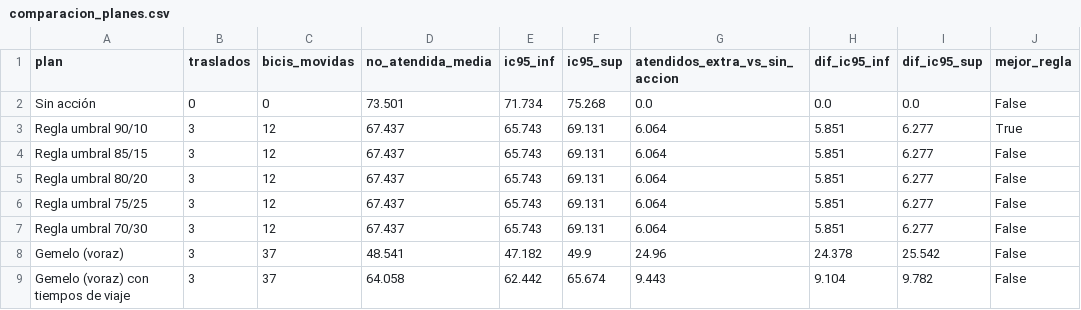
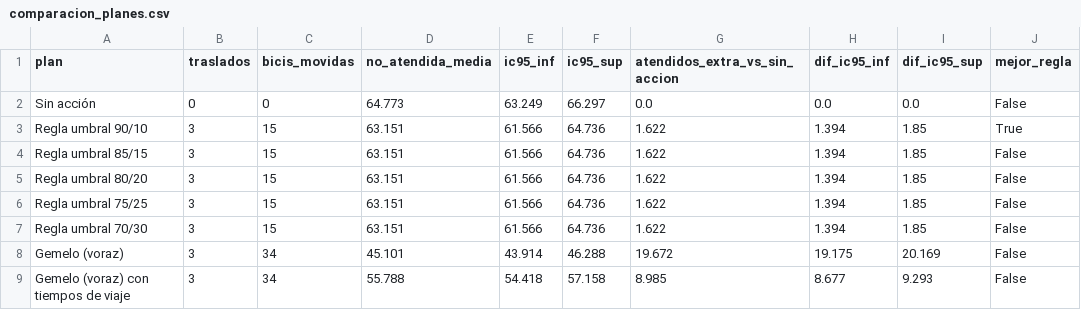
Before and after one commit to ignaburger68-hub/ecobici-gemelo, a CSV file: gemelo_vivo/ultimo/comparacion_planes.csv, drawn as a sheet.

```diff
--- a/gemelo_vivo/ultimo/comparacion_planes.csv
+++ b/gemelo_vivo/ultimo/comparacion_planes.csv
@@ -1,9 +1,9 @@
 plan,traslados,bicis_movidas,no_atendida_media,ic95_inf,ic95_sup,atendidos_extra_vs_sin_accion,dif_ic95_inf,dif_ic95_sup,mejor_regla
-Sin acción,0,0,73.501,71.734,75.268,0.0,0.0,0.0,False
-Regla umbral 90/10,3,12,67.437,65.743,69.131,6.064,5.851,6.277,True
-Regla umbral 85/15,3,12,67.437,65.743,69.131,6.064,5.851,6.277,False
-Regla umbral 80/20,3,12,67.437,65.743,69.131,6.064,5.851,6.277,False
-Regla umbral 75/25,3,12,67.437,65.743,69.131,6.064,5.851,6.277,False
-Regla umbral 70/30,3,12,67.437,65.743,69.131,6.064,5.851,6.277,False
-Gemelo (voraz),3,37,48.541,47.182,49.9,24.96,24.378,25.542,False
-Gemelo (voraz) con tiempos de viaje,3,37,64.058,62.442,65.674,9.443,9.104,9.782,False
+Sin acción,0,0,64.773,63.249,66.297,0.0,0.0,0.0,False
+Regla umbral 90/10,3,15,63.151,61.566,64.736,1.622,1.394,1.85,True
+Regla umbral 85/15,3,15,63.151,61.566,64.736,1.622,1.394,1.85,False
+Regla umbral 80/20,3,15,63.151,61.566,64.736,1.622,1.394,1.85,False
+Regla umbral 75/25,3,15,63.151,61.566,64.736,1.622,1.394,1.85,False
+Regla umbral 70/30,3,15,63.151,61.566,64.736,1.622,1.394,1.85,False
+Gemelo (voraz),3,34,45.101,43.914,46.288,19.672,19.175,20.169,False
+Gemelo (voraz) con tiempos de viaje,3,34,55.788,54.418,57.158,8.985,8.677,9.293,False
```
Also changed, not shown: gemelo_vivo/evaluaciones.csv, gemelo_vivo/resumen_vivo.csv, 10 other files.
